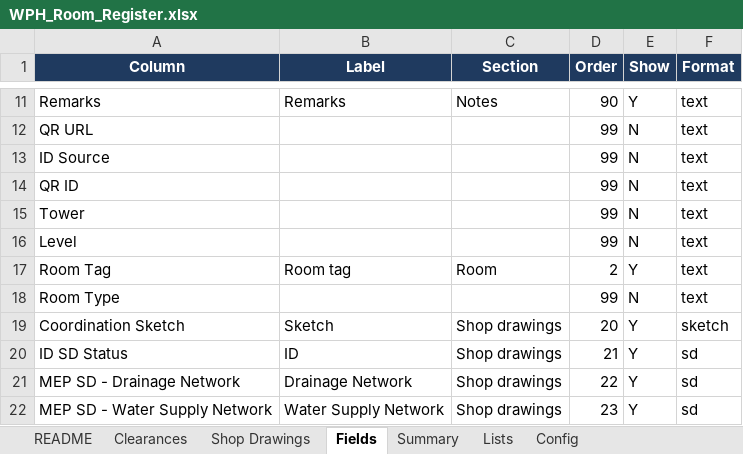
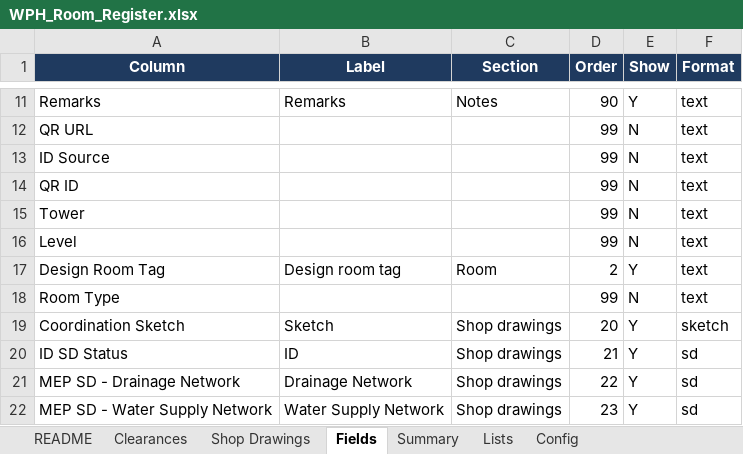
Before and after one commit to wph-bujv/wph-rooms, an Excel workbook: WPH_Room_Register.xlsx, sheet Fields, drawn as a sheet; only a part is shown, gaps mark what is left out; values as stored, in another font and other column widths than the file's, no borders; the diff names each change by its address in the sheet, - before the commit and + after, or states it on an @@ line.

```diff
--- a/WPH_Room_Register.xlsx (sheet Fields)
+++ b/WPH_Room_Register.xlsx (sheet Fields)
-A17 (Column): Room Tag
+A17 (Column): Design Room Tag
-B17 (Label): Room tag
+B17 (Label): Design room tag
```
Also changed, not shown: sheet README, sheet Clearances, 1 other file.
